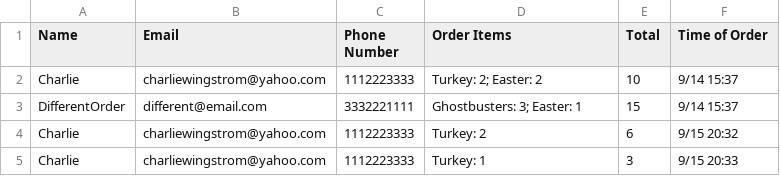
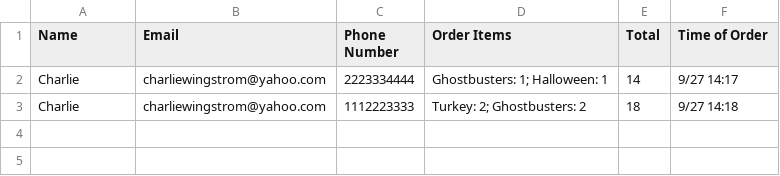
Before and after one commit to charliewingstrom/cookies, a CSV file: orders.csv, drawn as a sheet.

Commit message:
ConvertOrdersToCSV is now called when the view orders page is loaded

```diff
--- a/orders.csv
+++ b/orders.csv
@@ -1,5 +1,3 @@
 Name,Email,Phone Number,Order Items,Total,Time of Order
-Charlie,charliewingstrom@yahoo.com,1112223333,Turkey: 2; Easter: 2,10,9/14 15:37
-DifferentOrder,different@email.com,3332221111,Ghostbusters: 3; Easter: 1,15,9/14 15:37
-Charlie,charliewingstrom@yahoo.com,1112223333,Turkey: 2,6,9/15 20:32
-Charlie,charliewingstrom@yahoo.com,1112223333,Turkey: 1,3,9/15 20:33
+Charlie,charliewingstrom@yahoo.com,2223334444,Ghostbusters: 1; Halloween: 1,14,9/27 14:17
+Charlie,charliewingstrom@yahoo.com,1112223333,Turkey: 2; Ghostbusters: 2,18,9/27 14:18
```
Also changed, not shown: 8 other files.
